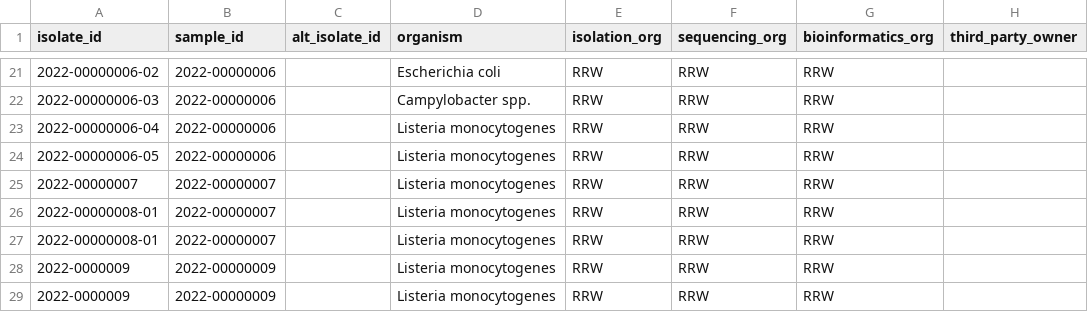
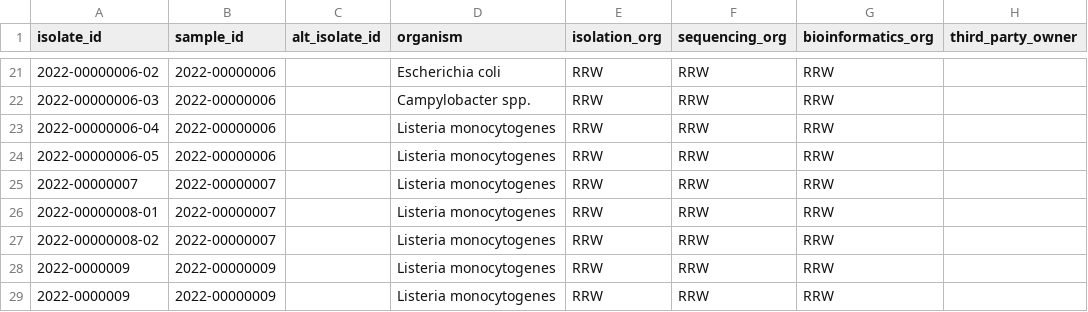
Before and after one commit to NRW-GEUBT/geuebt-validate, a TSV file: .tests/unit/validate_metadata/data/metadata_table_test.tsv, drawn as a sheet; only a part is shown, gaps mark what is left out; the diff names each change by its address in the sheet, - before the commit and + after, or states it on an @@ line.

```diff
--- a/.tests/unit/validate_metadata/data/metadata_table_test.tsv
+++ b/.tests/unit/validate_metadata/data/metadata_table_test.tsv
-A27 (isolate_id): 2022-00000008-01
+A27 (isolate_id): 2022-00000008-02
```
Also changed, not shown: 6 other files.
